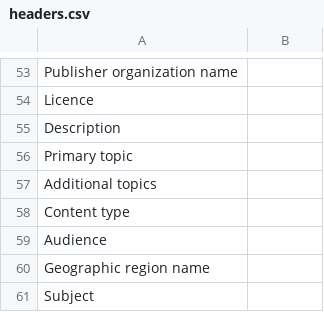
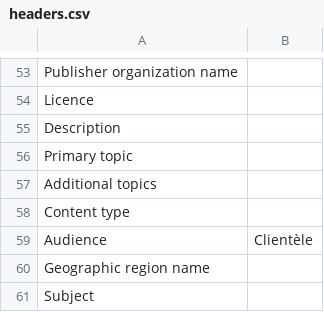
Before and after one commit to gc-proto/ExperimentalPlatform, a CSV file: InventoryMerge/data/headers.csv, drawn as a sheet; only a part is shown, gaps mark what is left out.

```diff
--- a/InventoryMerge/data/headers.csv
+++ b/InventoryMerge/data/headers.csv
@@ -58,3 +58,3 @@ Additional topics,
 Content type,
-Audience,
+Audience,Clientèle
 Geographic region name,
```
Also changed, not shown: InventoryMerge/data/departments.csv, 10 other files.
